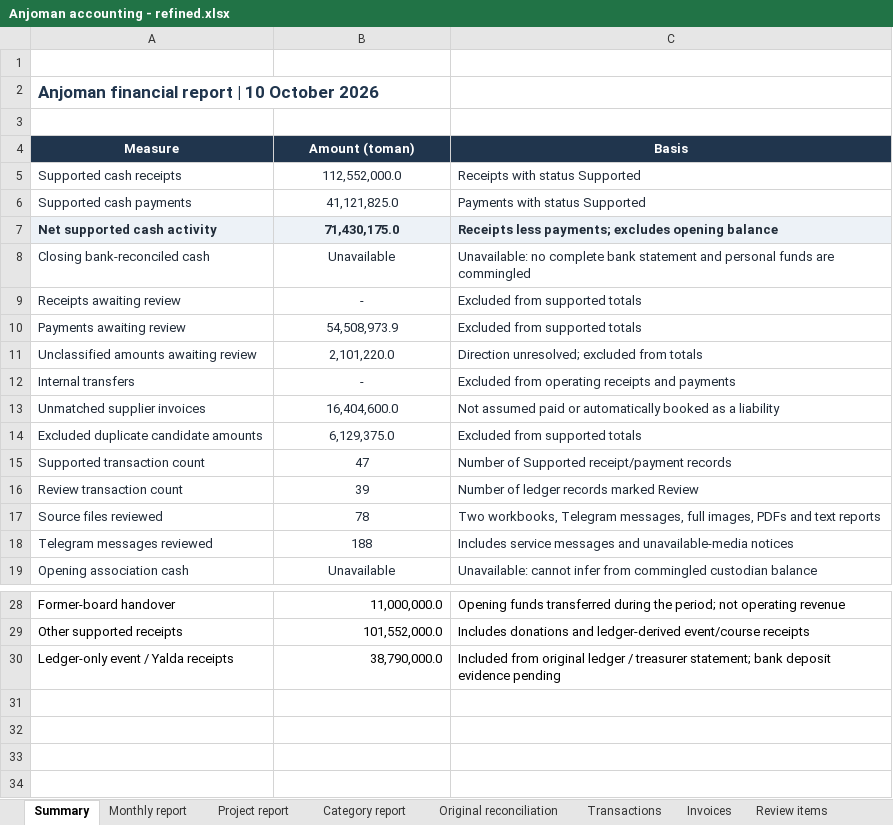
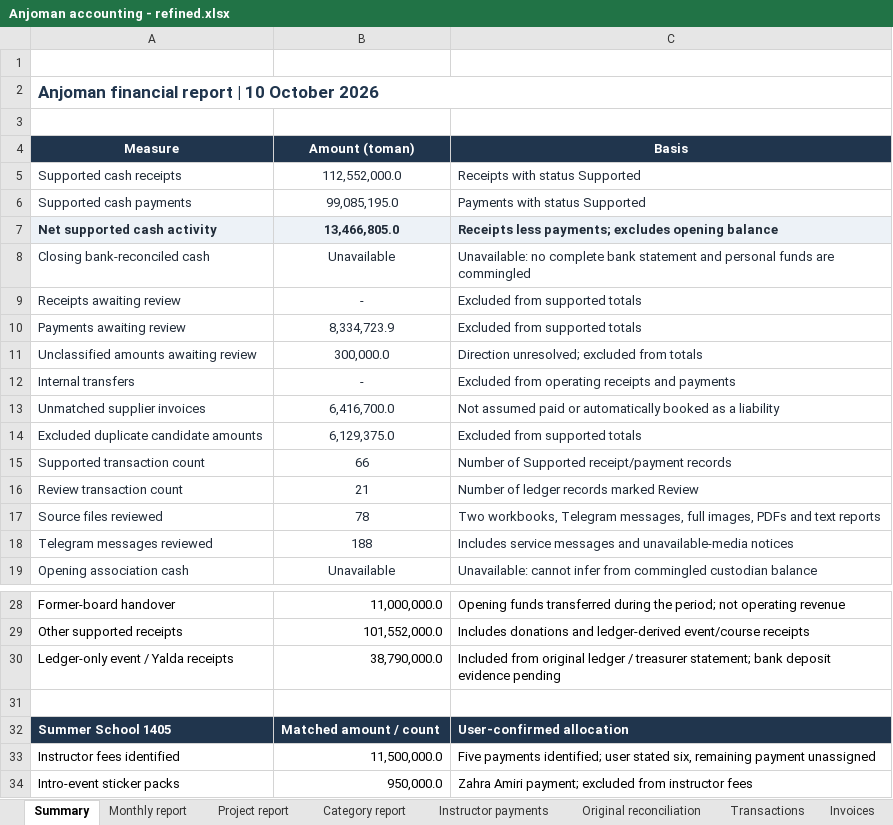
Before and after one commit to SireJeff/anjoman-accounting, an Excel workbook: Anjoman accounting - refined.xlsx, sheet Summary, drawn as a sheet; only a part is shown, gaps mark what is left out; values as stored, in another font and other column widths than the file's, no borders; table styles not drawn; the diff names each change by its address in the sheet, - before the commit and + after, or states it on an @@ line.

Commit message:
Apply user-confirmed expenses and Summer School 1405 instructor allocations

```diff
--- a/Anjoman accounting - refined.xlsx (sheet Summary)
+++ b/Anjoman accounting - refined.xlsx (sheet Summary)
+sheet tab: Instructor payments
+A2:C2 merged
-B6: 41,121,825.0
+B6: 99,085,195.0
-B7: 71,430,175.0
+B7: 13,466,805.0
-B10: 54,508,973.9
+B10: 8,334,723.9
-B11: 2,101,220.0
+B11: 300,000.0
-B13: 16,404,600.0
+B13: 6,416,700.0
-B15: 47
+B15: 66
-B16: 39
+B16: 21
+row 31: (empty)
+row 32: Summer School 1405 | Matched amount / count | User-confirmed allocation
+row 33: Instructor fees identified | 11,500,000.0 | Five payments identified; user stated six, remaining payment unassigned
+row 34: Intro-event sticker packs | 950,000.0 | Zahra Amiri payment; excluded from instructor fees
```
Also changed, not shown: sheet Transactions, sheet Project report, sheet Monthly report, sheet Review items, sheet Category report, sheet Methodology, 5 more sheets, formulas that keep their value, charts or pictures, reports/2026-10-10/Anjoman_Accounting_Professional.xlsx, 14 other files.
